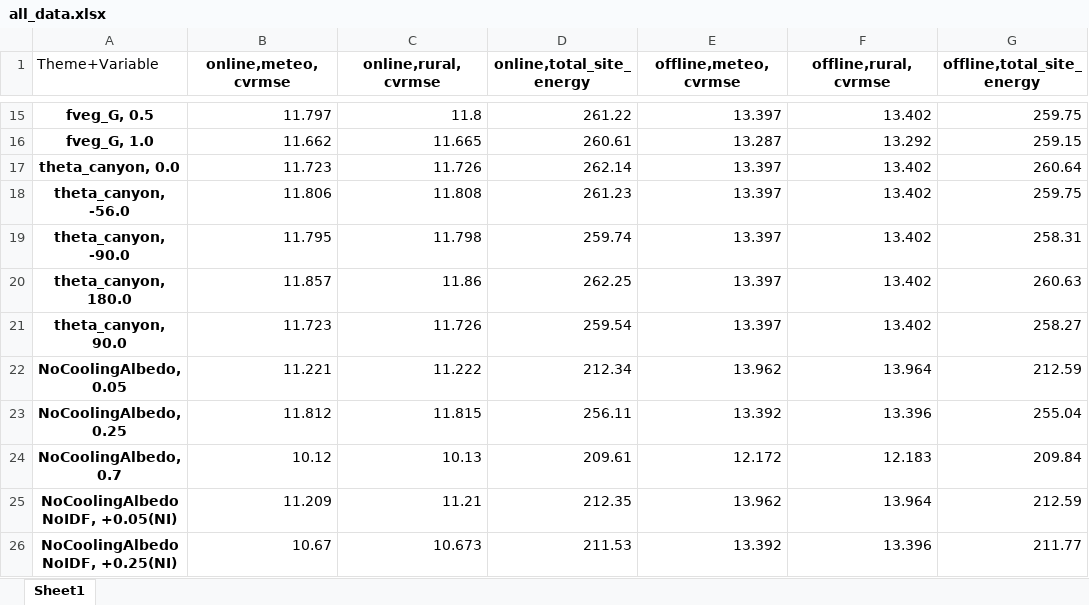
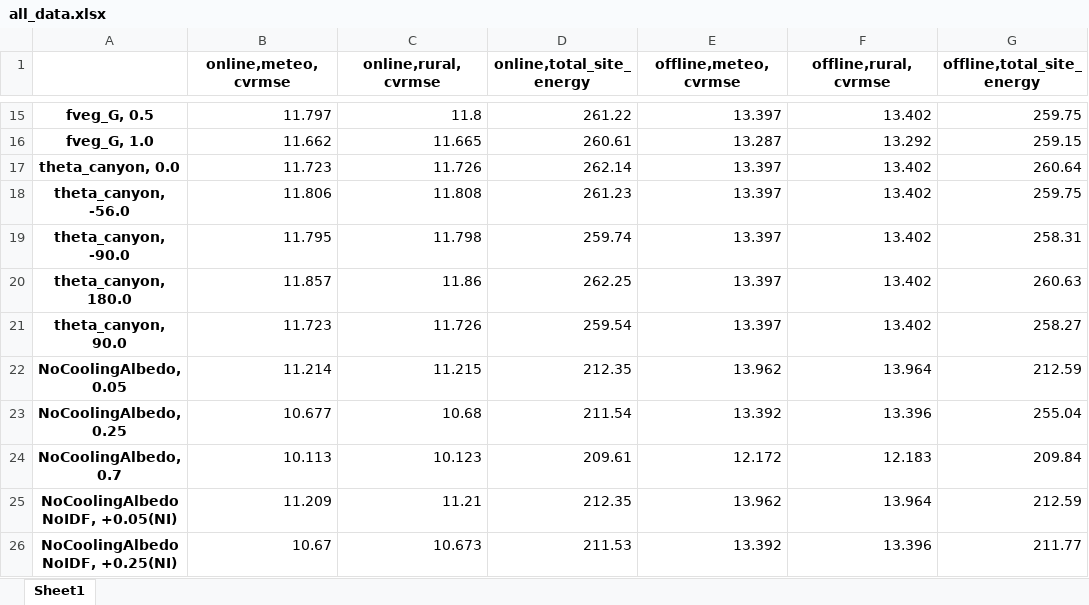
Before and after one commit to xixihaha1995/VCWG_EP_Experiments, an Excel workbook: A_prepost_processing/all_data.xlsx, sheet Sheet1, drawn as a sheet; only a part is shown, gaps mark what is left out; values as stored, in another font and other column widths than the file's, no borders; charts and pictures not drawn; the diff names each change by its address in the sheet, - before the commit and + after, or states it on an @@ line.

Commit message:
both excels updated

```diff
--- a/A_prepost_processing/all_data.xlsx (sheet Sheet1)
+++ b/A_prepost_processing/all_data.xlsx (sheet Sheet1)
-A1: Theme+Variable
+A1: (empty)
-B22 (online,meteo,cvrmse): 11.221
+B22 (online,meteo,cvrmse): 11.214
-C22 (online,rural,cvrmse): 11.222
+C22 (online,rural,cvrmse): 11.215
-D22 (online,total_site_energy): 212.34
+D22 (online,total_site_energy): 212.35
-B23 (online,meteo,cvrmse): 11.812
+B23 (online,meteo,cvrmse): 10.677
-C23 (online,rural,cvrmse): 11.815
+C23 (online,rural,cvrmse): 10.68
-D23 (online,total_site_energy): 256.11
+D23 (online,total_site_energy): 211.54
-B24 (online,meteo,cvrmse): 10.12
+B24 (online,meteo,cvrmse): 10.113
-C24 (online,rural,cvrmse): 10.13
+C24 (online,rural,cvrmse): 10.123
```
Also changed, not shown: charts or pictures, 37 other files.
